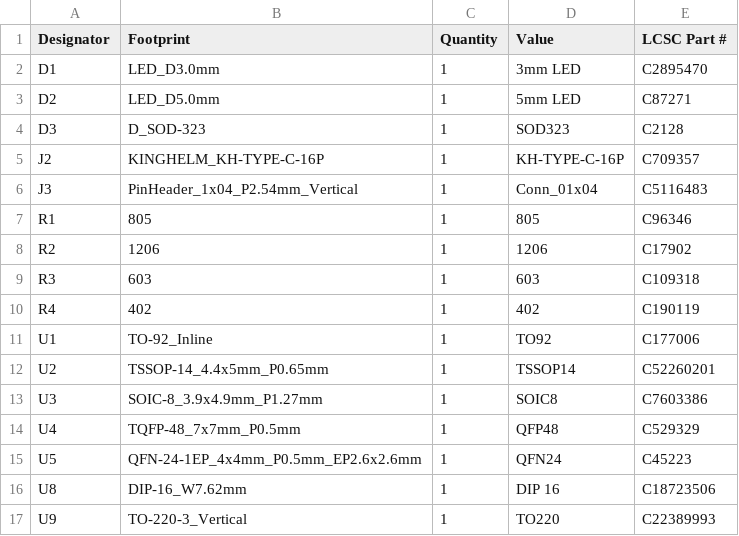
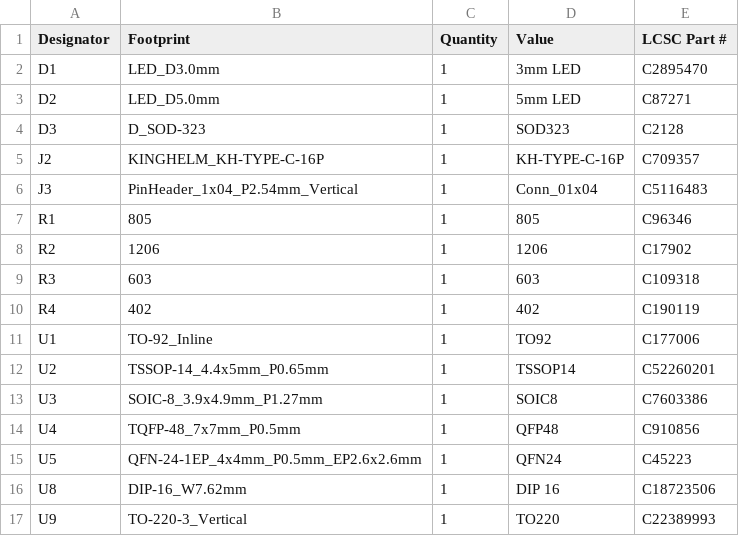
Before and after one commit to Rishaan2202/The_Soldering_Test, a CSV file: bom.csv, drawn as a sheet.

Commit message:
Update bom.csv

```diff
--- a/bom.csv
+++ b/bom.csv
@@ -13,3 +13,3 @@ U2,TSSOP-14_4.4x5mm_P0.65mm,1,TSSOP14,C52260201
 U3,SOIC-8_3.9x4.9mm_P1.27mm,1,SOIC8,C7603386
-U4,TQFP-48_7x7mm_P0.5mm,1,QFP48,C529329
+U4,TQFP-48_7x7mm_P0.5mm,1,QFP48,C910856
 U5,QFN-24-1EP_4x4mm_P0.5mm_EP2.6x2.6mm,1,QFN24,C45223
```
